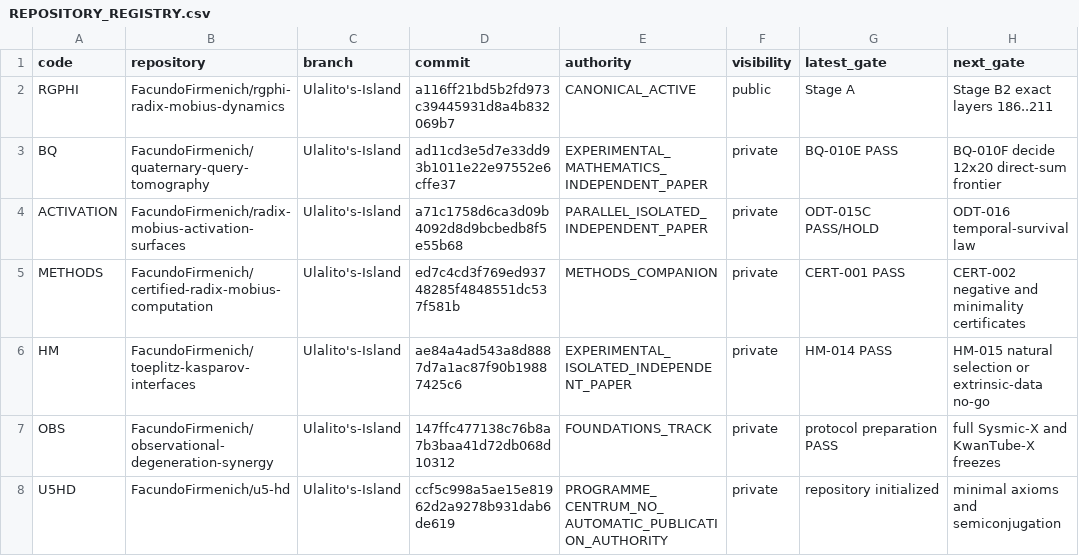
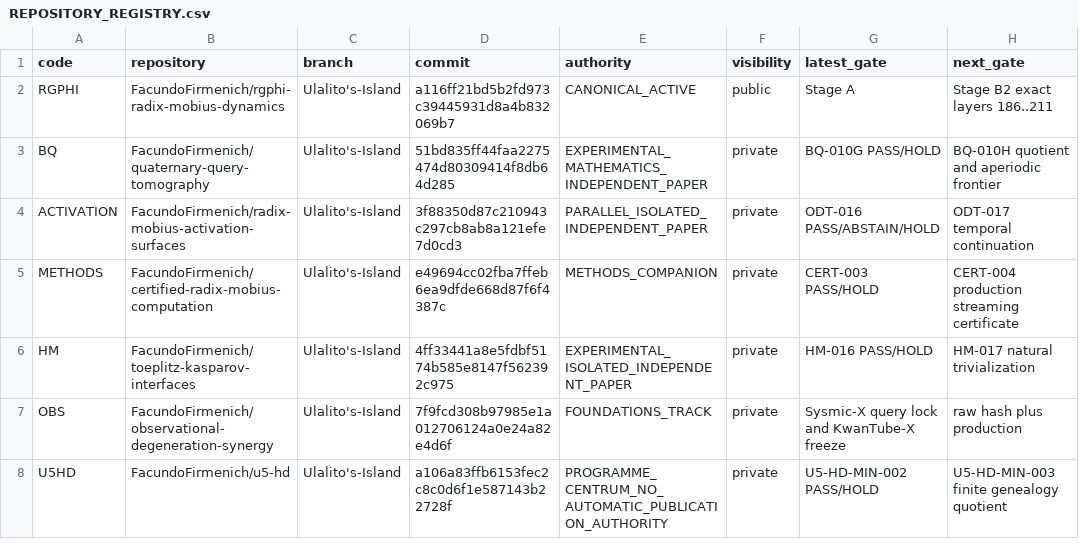
Before and after one commit to FacundoFirmenich/magimathics, a CSV file: registry/REPOSITORY_REGISTRY.csv, drawn as a sheet.

```diff
--- a/registry/REPOSITORY_REGISTRY.csv
+++ b/registry/REPOSITORY_REGISTRY.csv
@@ -2,7 +2,7 @@ code,repository,branch,commit,authority,visibility,latest_gate,next_gate
 RGPHI,FacundoFirmenich/rgphi-radix-mobius-dynamics,Ulalito's-Island,a116ff21bd5b2fd973c39445931d8a4b832069b7,CANONICAL_ACTIVE,public,Stage A,Stage B2 exact layers 186..211
-BQ,FacundoFirmenich/quaternary-query-tomography,Ulalito's-Island,ad11cd3e5d7e33dd93b1011e22e97552e6cffe37,EXPERIMENTAL_MATHEMATICS_INDEPENDENT_PAPER,private,BQ-010E PASS,BQ-010F decide 12x20 direct-sum frontier
-ACTIVATION,FacundoFirmenich/radix-mobius-activation-surfaces,Ulalito's-Island,a71c1758d6ca3d09b4092d8d9bcbedb8f5e55b68,PARALLEL_ISOLATED_INDEPENDENT_PAPER,private,ODT-015C PASS/HOLD,ODT-016 temporal-survival law
-METHODS,FacundoFirmenich/certified-radix-mobius-computation,Ulalito's-Island,ed7c4cd3f769ed93748285f4848551dc537f581b,METHODS_COMPANION,private,CERT-001 PASS,CERT-002 negative and minimality certificates
-HM,FacundoFirmenich/toeplitz-kasparov-interfaces,Ulalito's-Island,ae84a4ad543a8d8887d7a1ac87f90b19887425c6,EXPERIMENTAL_ISOLATED_INDEPENDENT_PAPER,private,HM-014 PASS,HM-015 natural selection or extrinsic-data no-go
-OBS,FacundoFirmenich/observational-degeneration-synergy,Ulalito's-Island,147ffc477138c76b8a7b3baa41d72db068d10312,FOUNDATIONS_TRACK,private,protocol preparation PASS,full Sysmic-X and KwanTube-X freezes
-U5HD,FacundoFirmenich/u5-hd,Ulalito's-Island,ccf5c998a5ae15e81962d2a9278b931dab6de619,PROGRAMME_CENTRUM_NO_AUTOMATIC_PUBLICATION_AUTHORITY,private,repository initialized,minimal axioms and semiconjugation
+BQ,FacundoFirmenich/quaternary-query-tomography,Ulalito's-Island,51bd835ff44faa2275474d80309414f8db64d285,EXPERIMENTAL_MATHEMATICS_INDEPENDENT_PAPER,private,BQ-010G PASS/HOLD,BQ-010H quotient and aperiodic frontier
+ACTIVATION,FacundoFirmenich/radix-mobius-activation-surfaces,Ulalito's-Island,3f88350d87c210943c297cb8ab8a121efe7d0cd3,PARALLEL_ISOLATED_INDEPENDENT_PAPER,private,ODT-016 PASS/ABSTAIN/HOLD,ODT-017 temporal continuation
+METHODS,FacundoFirmenich/certified-radix-mobius-computation,Ulalito's-Island,e49694cc02fba7ffeb6ea9dfde668d87f6f4387c,METHODS_COMPANION,private,CERT-003 PASS/HOLD,CERT-004 production streaming certificate
+HM,FacundoFirmenich/toeplitz-kasparov-interfaces,Ulalito's-Island,4ff33441a8e5fdbf5174b585e8147f562392c975,EXPERIMENTAL_ISOLATED_INDEPENDENT_PAPER,private,HM-016 PASS/HOLD,HM-017 natural trivialization
+OBS,FacundoFirmenich/observational-degeneration-synergy,Ulalito's-Island,7f9fcd308b97985e1a012706124a0e24a82e4d6f,FOUNDATIONS_TRACK,private,Sysmic-X query lock and KwanTube-X freeze,raw hash plus production
+U5HD,FacundoFirmenich/u5-hd,Ulalito's-Island,a106a83ffb6153fec2c8c0d6f1e587143b22728f,PROGRAMME_CENTRUM_NO_AUTOMATIC_PUBLICATION_AUTHORITY,private,U5-HD-MIN-002 PASS/HOLD,U5-HD-MIN-003 finite genealogy quotient
```
Also changed, not shown: portfolio/NEGATIVE_RESULTS_LEDGER.csv, portfolio/OPEN_GATES.csv, 9 other files.
